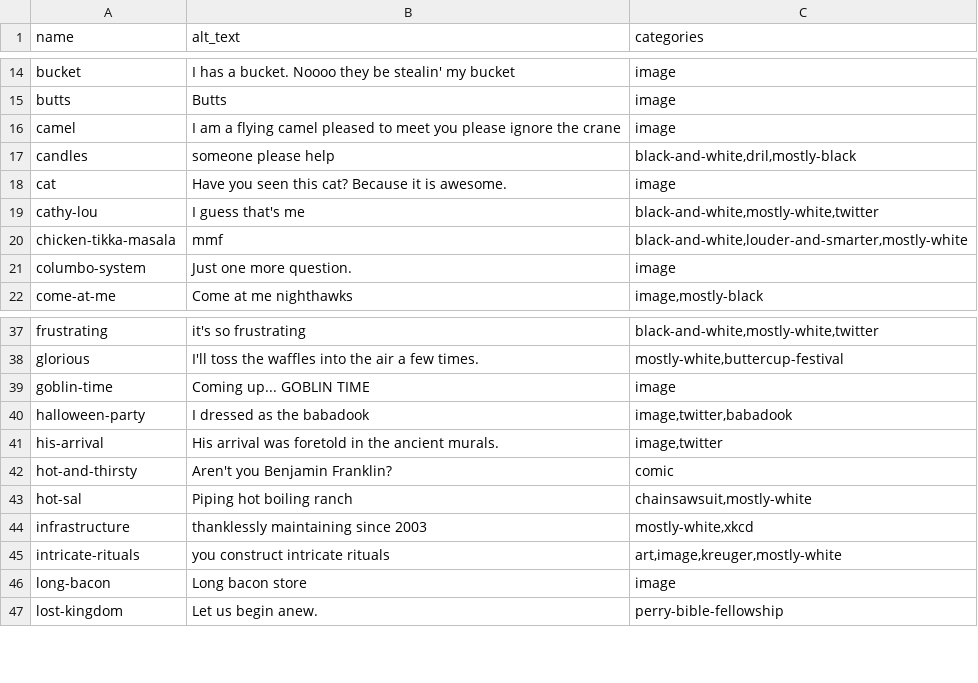
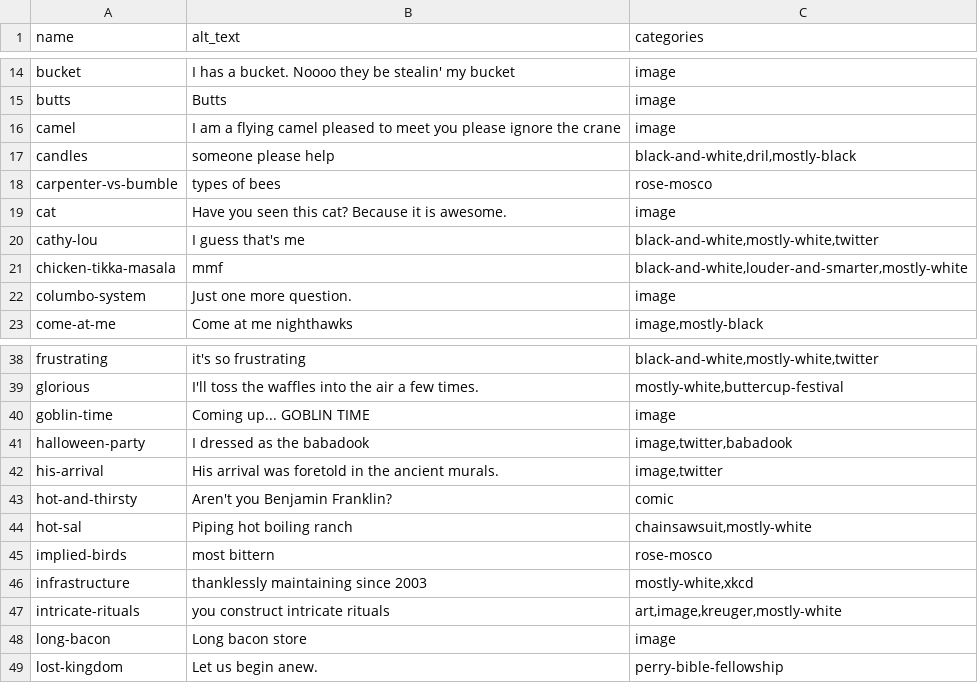
Before and after one commit to pmlandwehr/pmlandwehr.github.io, a CSV file: metadata.csv, drawn as a sheet; only a part is shown, gaps mark what is left out; the diff names each change by its address in the sheet, - before the commit and + after, or states it on an @@ line.

Commit message:
bug: Add rose-mosco metadata

```diff
--- a/metadata.csv
+++ b/metadata.csv
+row 18: carpenter-vs-bumble | types of bees | rose-mosco
+row 45: implied-birds | most bittern | rose-mosco
```
Also changed, not shown: 1 other file.
